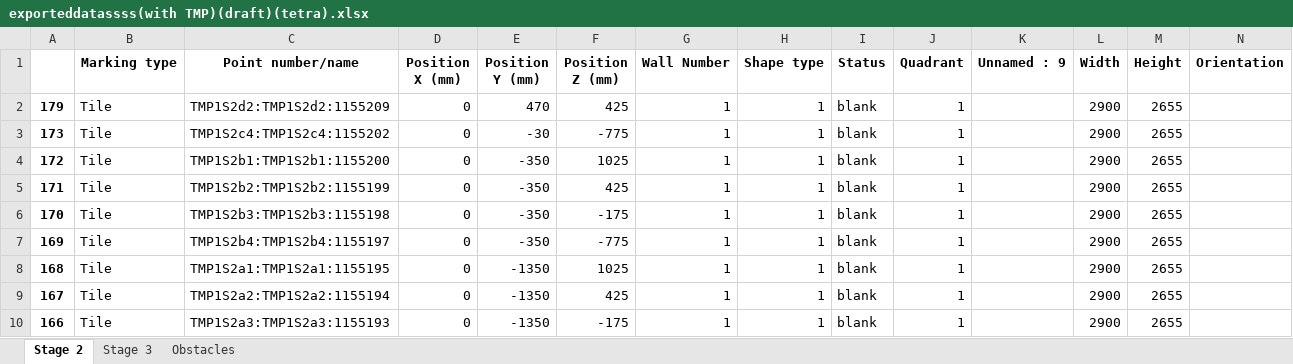
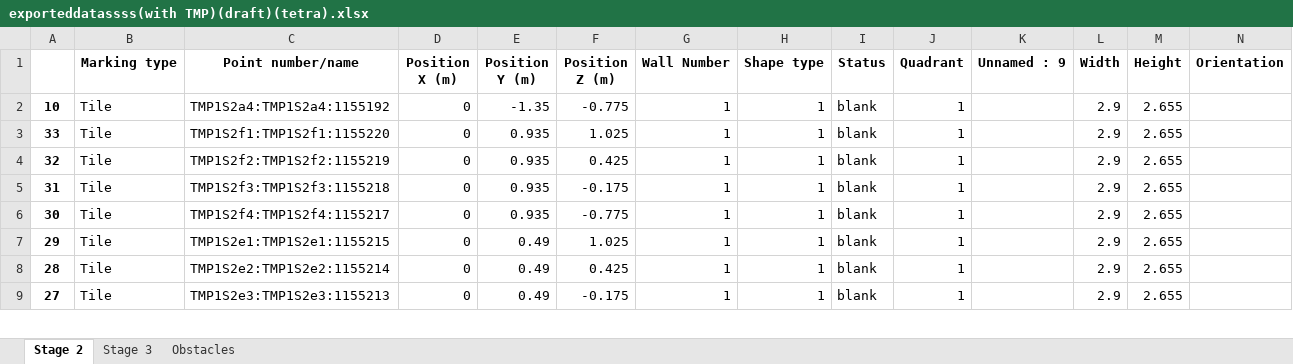
Before and after one commit to mokzhizhuan/GreyForm_UIs, an Excel workbook: Greyform/Python_Application/exporteddatassss(with TMP)(draft)(tetra).xlsx, sheet Stage 2, drawn as a sheet; only a part is shown; values as stored, in another font and other column widths than the file's, no borders; removed rows and columns are numbered as before the commit, all else as after; rows hold the shown columns only; the diff covers the shown part only; the diff names each change by its address in the sheet, - before the commit and + after, or states it on an @@ line.

```diff
--- a/Greyform/Python_Application/exporteddatassss(with TMP)(draft)(tetra).xlsx (sheet Stage 2)
+++ b/Greyform/Python_Application/exporteddatassss(with TMP)(draft)(tetra).xlsx (sheet Stage 2)
-D1: Position X (mm)
+D1: Position X (m)
-E1: Position Y (mm)
+E1: Position Y (m)
-F1: Position Z (mm)
+F1: Position Z (m)
-row 2: 179 | Tile | TMP1S2d2:TMP1S2d2:1155209 | 0 | 470 | 425 | 1 | 1 | blank | 1 |  | 2900 | 2655
-A2: 173
+A2: 10
-C2 (Point number/name): TMP1S2c4:TMP1S2c4:1155202
+C2 (Point number/name): TMP1S2a4:TMP1S2a4:1155192
-E2 (Position Y (m)): -30
+E2 (Position Y (m)): -1.35
-F2 (Position Z (m)): -775
+F2 (Position Z (m)): -0.775
-L2:L9 (Width): 2900
+L2:L9 (Width): 2.9
-M2:M9 (Height): 2655
+M2:M9 (Height): 2.655
-A3: 172
+A3: 33
-C3 (Point number/name): TMP1S2b1:TMP1S2b1:1155200
+C3 (Point number/name): TMP1S2f1:TMP1S2f1:1155220
-E3:E6 (Position Y (m)): -350
+E3:E6 (Position Y (m)): 0.935
-F3 (Position Z (m)): 1025
+F3 (Position Z (m)): 1.025
-A4: 171
+A4: 32
-C4 (Point number/name): TMP1S2b2:TMP1S2b2:1155199
+C4 (Point number/name): TMP1S2f2:TMP1S2f2:1155219
-F4 (Position Z (m)): 425
+F4 (Position Z (m)): 0.425
-A5: 170
+A5: 31
-C5 (Point number/name): TMP1S2b3:TMP1S2b3:1155198
+C5 (Point number/name): TMP1S2f3:TMP1S2f3:1155218
-F5 (Position Z (m)): -175
+F5 (Position Z (m)): -0.175
-A6: 169
+A6: 30
-C6 (Point number/name): TMP1S2b4:TMP1S2b4:1155197
+C6 (Point number/name): TMP1S2f4:TMP1S2f4:1155217
-F6 (Position Z (m)): -775
+F6 (Position Z (m)): -0.775
-A7: 168
+A7: 29
-C7 (Point number/name): TMP1S2a1:TMP1S2a1:1155195
+C7 (Point number/name): TMP1S2e1:TMP1S2e1:1155215
-E7:E9 (Position Y (m)): -1350
+E7:E9 (Position Y (m)): 0.49
-F7 (Position Z (m)): 1025
+F7 (Position Z (m)): 1.025
-A8: 167
+A8: 28
-C8 (Point number/name): TMP1S2a2:TMP1S2a2:1155194
+C8 (Point number/name): TMP1S2e2:TMP1S2e2:1155214
-F8 (Position Z (m)): 425
+F8 (Position Z (m)): 0.425
-A9: 166
+A9: 27
-C9 (Point number/name): TMP1S2a3:TMP1S2a3:1155193
+C9 (Point number/name): TMP1S2e3:TMP1S2e3:1155213
-F9 (Position Z (m)): -175
+F9 (Position Z (m)): -0.175
```
Also changed, not shown: 42 added rows, 43 removed rows and 126 edited cells elsewhere in this sheet, sheet Stage 3, 48 other files.
